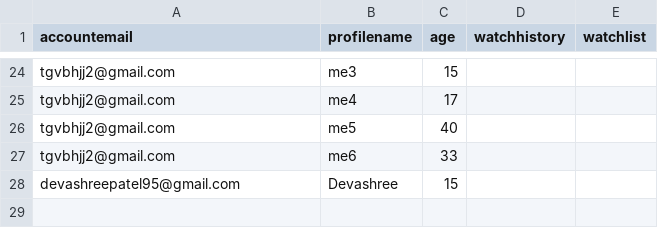
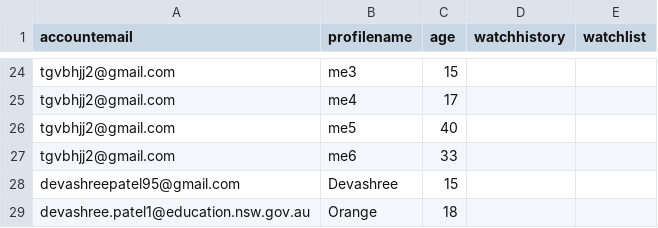
Before and after one commit to BaulkhamHillsHS/PrelimSE-26-Group10, a CSV file: profiles.csv, drawn as a sheet; only a part is shown, gaps mark what is left out; the diff names each change by its address in the sheet, - before the commit and + after, or states it on an @@ line.

```diff
--- a/profiles.csv
+++ b/profiles.csv
+row 29: devashree.patel1@education.nsw.gov.au | Orange | 18
```
Also changed, not shown: accounts.csv, 2 other files.
